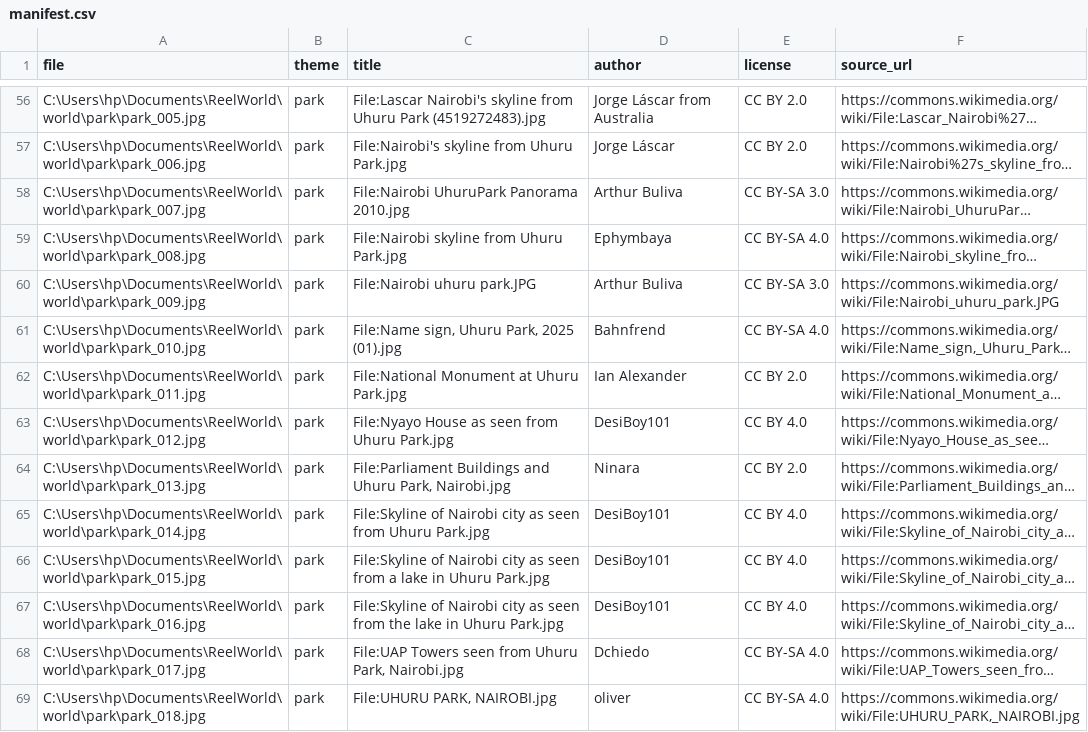
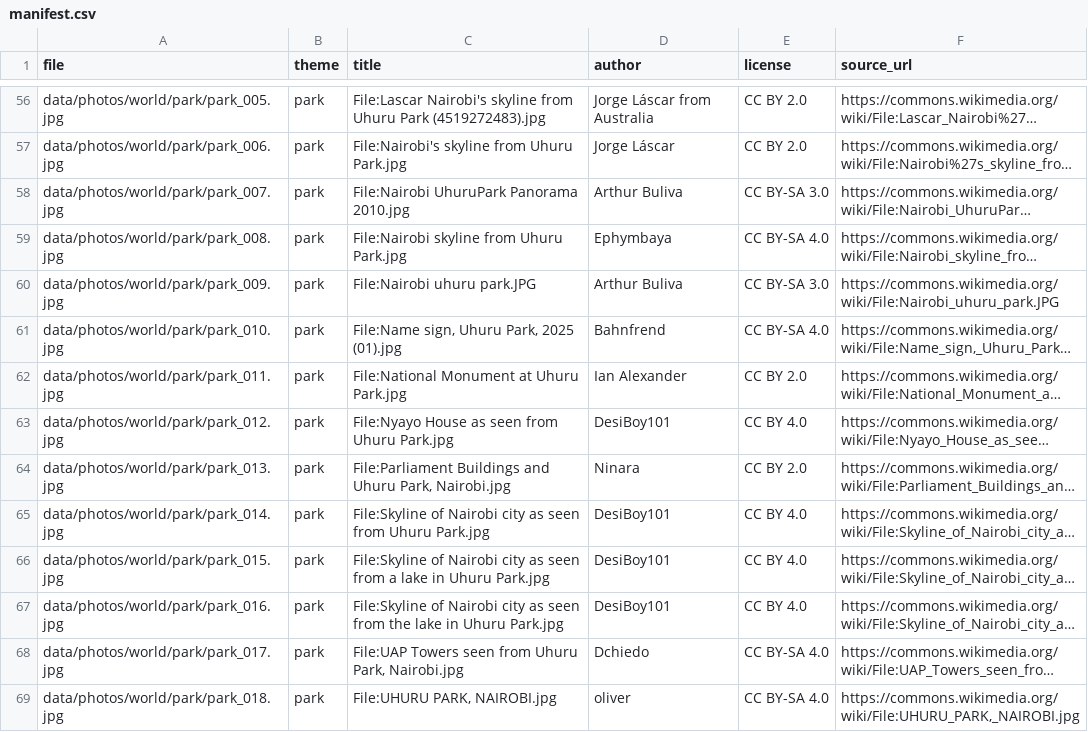
Before and after one commit to Tonnymwaniki/reelworld, a CSV file: data/manifest.csv, drawn as a sheet; only a part is shown, gaps mark what is left out; long unchanged cells end in …; the diff covers the shown part only; the diff names each change by its address in the sheet, - before the commit and + after, or states it on an @@ line.

```diff
--- a/data/manifest.csv
+++ b/data/manifest.csv
-A56 (file): C:\Users\hp\Documents\ReelWorld\world\park\park_005.jpg
+A56 (file): data/photos/world/park/park_005.jpg
-A57 (file): C:\Users\hp\Documents\ReelWorld\world\park\park_006.jpg
+A57 (file): data/photos/world/park/park_006.jpg
-A58 (file): C:\Users\hp\Documents\ReelWorld\world\park\park_007.jpg
+A58 (file): data/photos/world/park/park_007.jpg
-A59 (file): C:\Users\hp\Documents\ReelWorld\world\park\park_008.jpg
+A59 (file): data/photos/world/park/park_008.jpg
-A60 (file): C:\Users\hp\Documents\ReelWorld\world\park\park_009.jpg
+A60 (file): data/photos/world/park/park_009.jpg
-A61 (file): C:\Users\hp\Documents\ReelWorld\world\park\park_010.jpg
+A61 (file): data/photos/world/park/park_010.jpg
-A62 (file): C:\Users\hp\Documents\ReelWorld\world\park\park_011.jpg
+A62 (file): data/photos/world/park/park_011.jpg
-A63 (file): C:\Users\hp\Documents\ReelWorld\world\park\park_012.jpg
+A63 (file): data/photos/world/park/park_012.jpg
-A64 (file): C:\Users\hp\Documents\ReelWorld\world\park\park_013.jpg
+A64 (file): data/photos/world/park/park_013.jpg
-A65 (file): C:\Users\hp\Documents\ReelWorld\world\park\park_014.jpg
+A65 (file): data/photos/world/park/park_014.jpg
-A66 (file): C:\Users\hp\Documents\ReelWorld\world\park\park_015.jpg
+A66 (file): data/photos/world/park/park_015.jpg
-A67 (file): C:\Users\hp\Documents\ReelWorld\world\park\park_016.jpg
+A67 (file): data/photos/world/park/park_016.jpg
-A68 (file): C:\Users\hp\Documents\ReelWorld\world\park\park_017.jpg
+A68 (file): data/photos/world/park/park_017.jpg
-A69 (file): C:\Users\hp\Documents\ReelWorld\world\park\park_018.jpg
+A69 (file): data/photos/world/park/park_018.jpg
```
Also changed, not shown: 86 edited cells elsewhere in this file, 24 other files.
